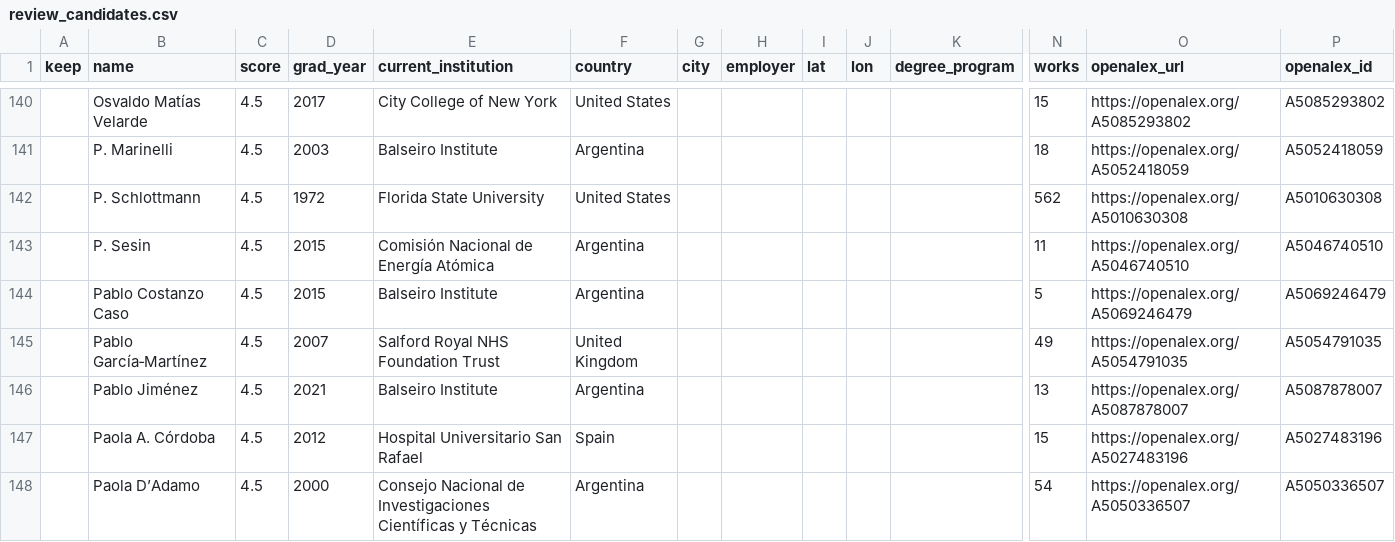
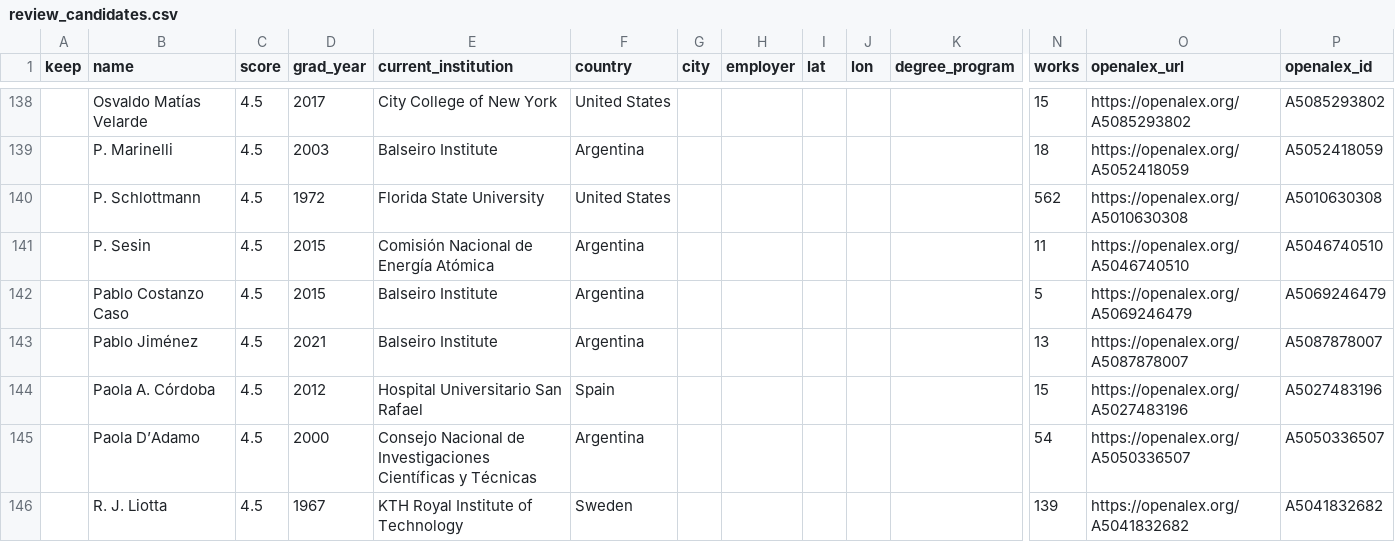
Before and after one commit to Fraanco1/balseiro-diaspora, a CSV file: data/review_candidates.csv, drawn as a sheet; only a part is shown, gaps mark what is left out; the shorter side is filled out with more unchanged rows; rows hold the shown columns only; the diff covers the shown part only; the diff names each change by its address in the sheet, - before the commit and + after, or states it on an @@ line.

```diff
--- a/data/review_candidates.csv
+++ b/data/review_candidates.csv
-row 145:  | Pablo García‐Martínez | 4.5 | 2007 | Salford Royal NHS Foundation Trust | United Kingdom |  |  |  |  |  | 49 | https://openalex.org/A5054791035 | A5054791035
```
Also changed, not shown: 5 removed rows elsewhere in this file, 5 other files.
